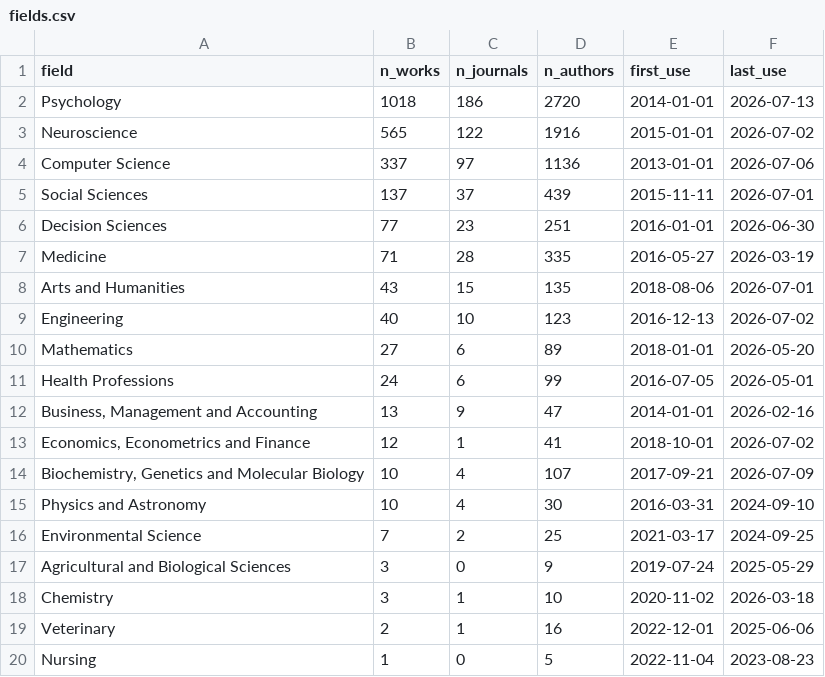
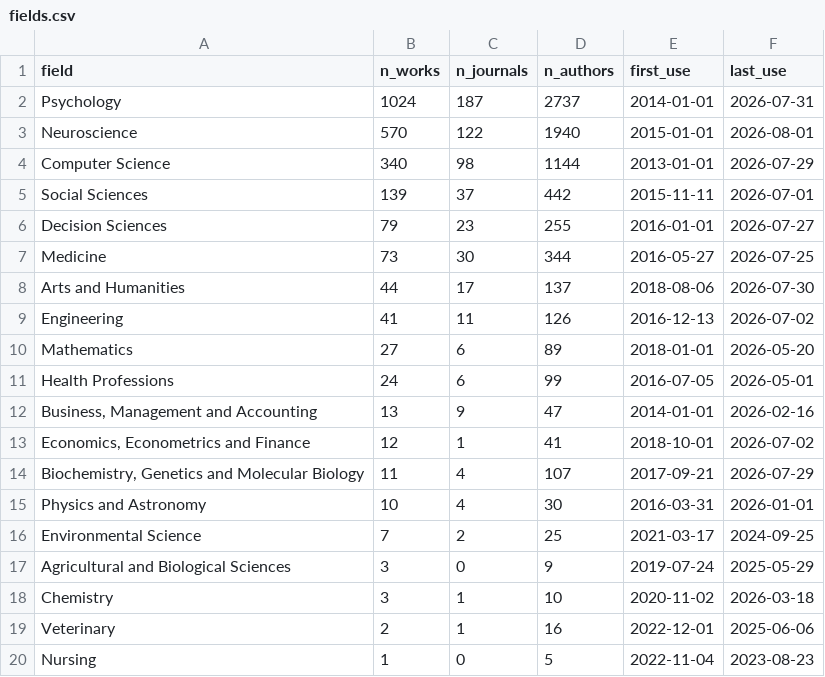
Before and after one commit to jspsych/published-papers, a CSV file: analysis/fields.csv, drawn as a sheet.

```diff
--- a/analysis/fields.csv
+++ b/analysis/fields.csv
@@ -1,10 +1,10 @@
 field,n_works,n_journals,n_authors,first_use,last_use
-Psychology,1018,186,2720,2014-01-01,2026-07-13
-Neuroscience,565,122,1916,2015-01-01,2026-07-02
-Computer Science,337,97,1136,2013-01-01,2026-07-06
-Social Sciences,137,37,439,2015-11-11,2026-07-01
-Decision Sciences,77,23,251,2016-01-01,2026-06-30
-Medicine,71,28,335,2016-05-27,2026-03-19
-Arts and Humanities,43,15,135,2018-08-06,2026-07-01
-Engineering,40,10,123,2016-12-13,2026-07-02
+Psychology,1024,187,2737,2014-01-01,2026-07-31
+Neuroscience,570,122,1940,2015-01-01,2026-08-01
+Computer Science,340,98,1144,2013-01-01,2026-07-29
+Social Sciences,139,37,442,2015-11-11,2026-07-01
+Decision Sciences,79,23,255,2016-01-01,2026-07-27
+Medicine,73,30,344,2016-05-27,2026-07-25
+Arts and Humanities,44,17,137,2018-08-06,2026-07-30
+Engineering,41,11,126,2016-12-13,2026-07-02
 Mathematics,27,6,89,2018-01-01,2026-05-20
@@ -13,4 +13,4 @@ Health Professions,24,6,99,2016-07-05,2026-05-01
 "Economics, Econometrics and Finance",12,1,41,2018-10-01,2026-07-02
-"Biochemistry, Genetics and Molecular Biology",10,4,107,2017-09-21,2026-07-09
-Physics and Astronomy,10,4,30,2016-03-31,2024-09-10
+"Biochemistry, Genetics and Molecular Biology",11,4,107,2017-09-21,2026-07-29
+Physics and Astronomy,10,4,30,2016-03-31,2026-01-01
 Environmental Science,7,2,25,2021-03-17,2024-09-25
```
Also changed, not shown: analysis/authors.csv, analysis/institutions.csv, 7 other files.
